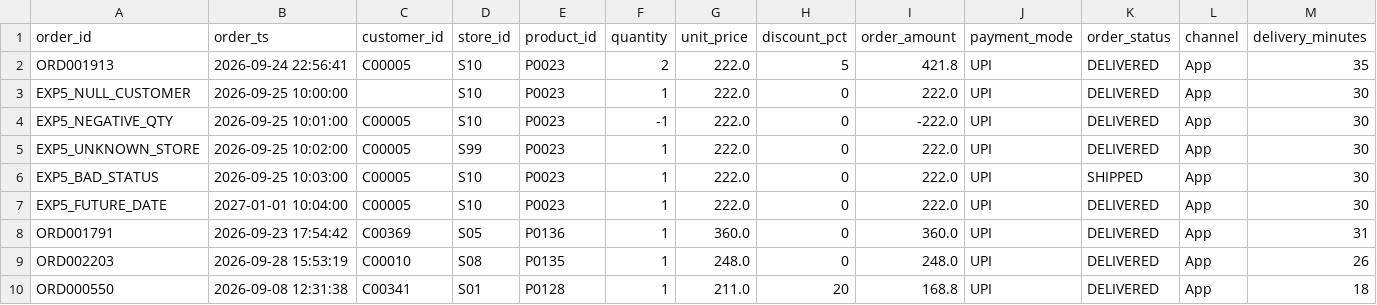
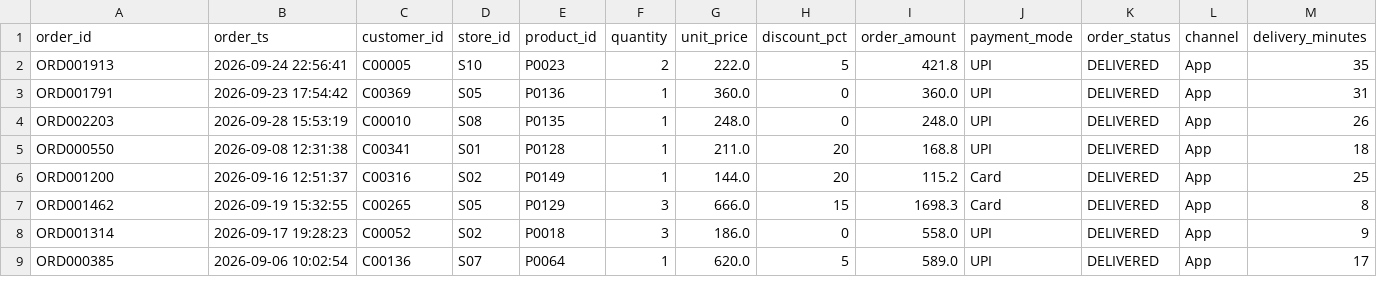
Before and after one commit to Rudin09/IIT_Roorkie_CEC_Futurenece_Data_Pipeline_to_ML_Model, a CSV file: include/data/nammamart/orders.csv, drawn as a sheet; only a part is shown; the shorter side is filled out with more unchanged rows.

```diff
--- a/include/data/nammamart/orders.csv
+++ b/include/data/nammamart/orders.csv
@@ -2,7 +2,2 @@ order_id,order_ts,customer_id,store_id,product_id,quantity,unit_price,discount_p
 ORD001913,2026-09-24 22:56:41,C00005,S10,P0023,2,222.0,5,421.8,UPI,DELIVERED,App,35
-EXP5_NULL_CUSTOMER,2026-09-25 10:00:00,,S10,P0023,1,222.0,0,222.0,UPI,DELIVERED,App,30
-EXP5_NEGATIVE_QTY,2026-09-25 10:01:00,C00005,S10,P0023,-1,222.0,0,-222.0,UPI,DELIVERED,App,30
-EXP5_UNKNOWN_STORE,2026-09-25 10:02:00,C00005,S99,P0023,1,222.0,0,222.0,UPI,DELIVERED,App,30
-EXP5_BAD_STATUS,2026-09-25 10:03:00,C00005,S10,P0023,1,222.0,0,222.0,UPI,SHIPPED,App,30
-EXP5_FUTURE_DATE,2027-01-01 10:04:00,C00005,S10,P0023,1,222.0,0,222.0,UPI,DELIVERED,App,30
 ORD001791,2026-09-23 17:54:42,C00369,S05,P0136,1,360.0,0,360.0,UPI,DELIVERED,App,31
```
Also changed, not shown: 8 other files.
